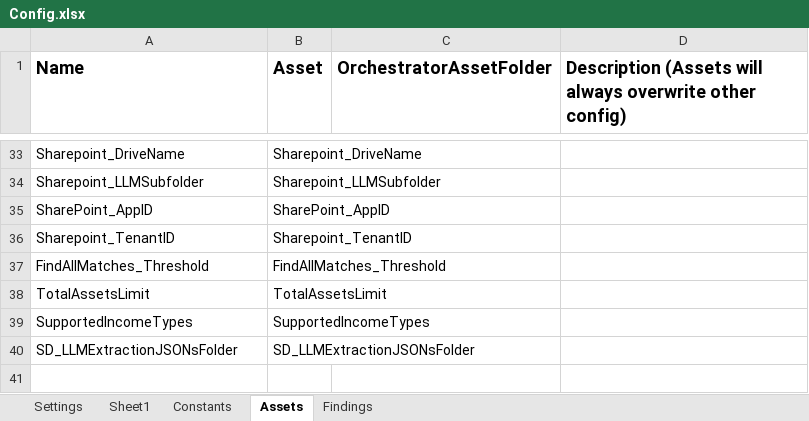
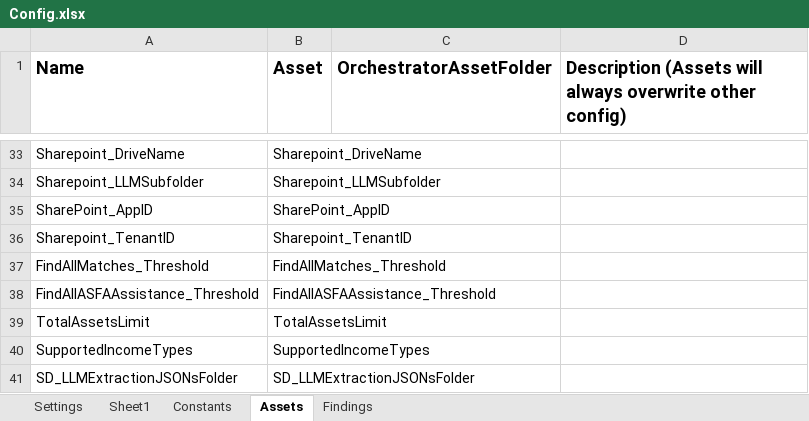
Before and after one commit to Dominiuminc/AZ-Application-Review-Process_Performer, an Excel workbook: Data/Config.xlsx, sheet Assets, drawn as a sheet; only a part is shown, gaps mark what is left out; values as stored, in another font and other column widths than the file's, no borders; the diff names each change by its address in the sheet, - before the commit and + after, or states it on an @@ line.

```diff
--- a/Data/Config.xlsx (sheet Assets)
+++ b/Data/Config.xlsx (sheet Assets)
+row 38: FindAllASFAAssistance_Threshold | FindAllASFAAssistance_Threshold
```
Also changed, not shown: sheet Settings, 23 other files.
